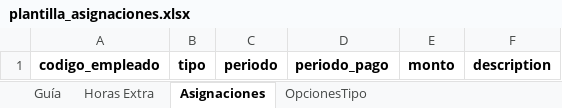
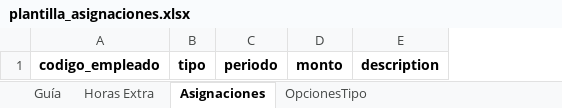
Before and after one commit to informaticaincoe/fe, an Excel workbook: location/l10n_sv_hr_asignaciones/static/src/plantilla/plantilla_asignaciones.xlsx, sheet Asignaciones, drawn as a sheet; values as stored, in another font and other column widths than the file's, no borders; the diff names each change by its address in the sheet, - before the commit and + after, or states it on an @@ line.

Commit message:
Modificación en plantilla de asignaciones

```diff
--- a/location/l10n_sv_hr_asignaciones/static/src/plantilla/plantilla_asignaciones.xlsx (sheet Asignaciones)
+++ b/location/l10n_sv_hr_asignaciones/static/src/plantilla/plantilla_asignaciones.xlsx (sheet Asignaciones)
-column D, row 1: periodo_pago
```
Also changed, not shown: sheet Horas Extra, sheet Guía, 5 other files.
